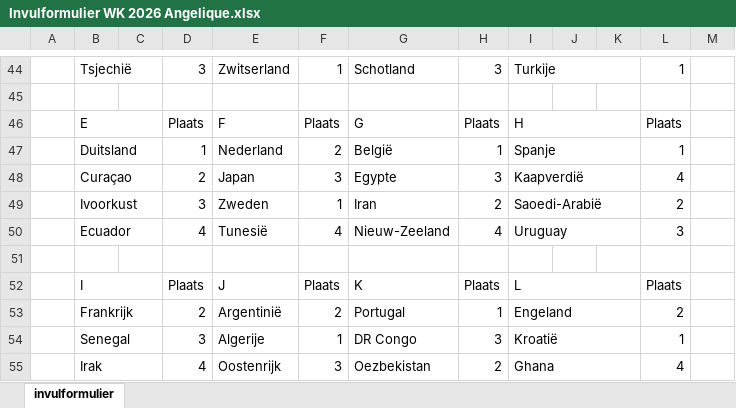
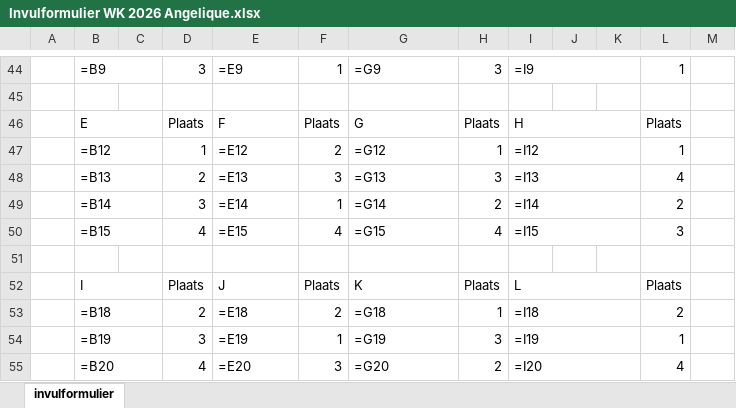
Before and after one commit to Apekaas/wk26-poule-wpcombogokspelsyndicaatbv, an Excel workbook: formulieren/Invulformulier WK 2026 Angelique.xlsx, sheet invulformulier, drawn as a sheet; only a part is shown, gaps mark what is left out; values as stored, in another font and other column widths than the file's, no cell formats; formulas without a stored value are shown as written; the diff covers the shown part only; the diff names each change by its address in the sheet, - before the commit and + after, or states it on an @@ line.

```diff
--- a/formulieren/Invulformulier WK 2026 Angelique.xlsx (sheet invulformulier)
+++ b/formulieren/Invulformulier WK 2026 Angelique.xlsx (sheet invulformulier)
-B44: Tsjechië
+B44: =B9
-E44: Zwitserland
+E44: =E9
-G44: Schotland
+G44: =G9
-I44: Turkije
+I44: =I9
-B47: Duitsland
+B47: =B12
-E47: Nederland
+E47: =E12
-G47: België
+G47: =G12
-I47: Spanje
+I47: =I12
-B48: Curaçao
+B48: =B13
-E48: Japan
+E48: =E13
-G48: Egypte
+G48: =G13
-I48: Kaapverdië
+I48: =I13
-B49: Ivoorkust
+B49: =B14
-E49: Zweden
+E49: =E14
-G49: Iran
+G49: =G14
-I49: Saoedi-Arabië
+I49: =I14
-B50: Ecuador
+B50: =B15
-E50: Tunesië
+E50: =E15
-G50: Nieuw-Zeeland
+G50: =G15
-I50: Uruguay
+I50: =I15
-B53: Frankrijk
+B53: =B18
-E53: Argentinië
+E53: =E18
-G53: Portugal
+G53: =G18
-I53: Engeland
+I53: =I18
-B54: Senegal
+B54: =B19
-E54: Algerije
+E54: =E19
-G54: DR Congo
+G54: =G19
-I54: Kroatië
+I54: =I19
-B55: Irak
+B55: =B20
-E55: Oostenrijk
+E55: =E20
-G55: Oezbekistan
+G55: =G20
-I55: Ghana
+I55: =I20
```
Also changed, not shown: 12 added rows, 12 removed rows and 43 edited cells elsewhere in this sheet, cell formats, 3 other files.
